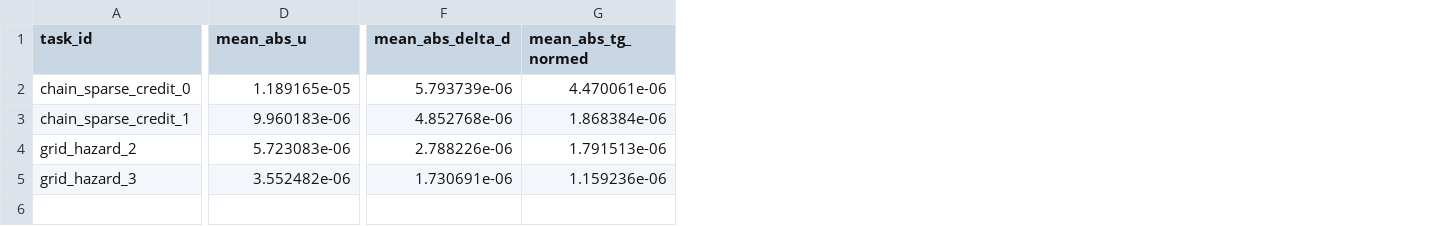
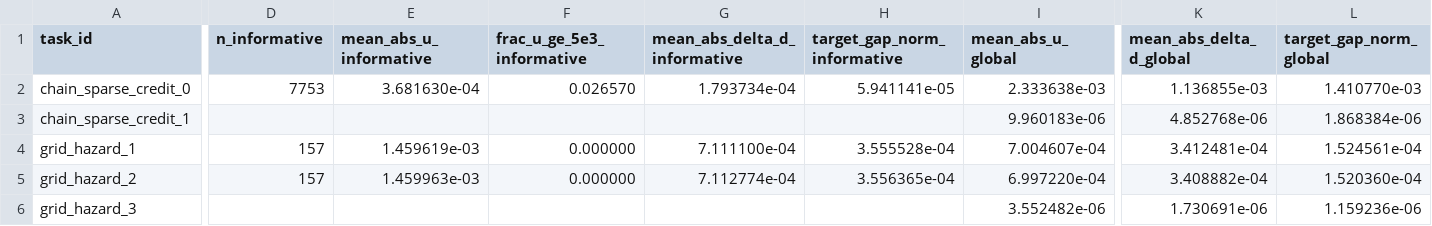
Before and after one commit to PawPol/LSE_RL, a CSV file: results/processed/phase4A/tables/P4A_E.csv, drawn as a sheet; only a part is shown, gaps mark what is left out; addresses are those after the commit; rows hold the shown columns only; the diff covers the shown part only; the diff names each change by its address in the sheet, - before the commit and + after, or states it on an @@ line.

```diff
--- a/results/processed/phase4A/tables/P4A_E.csv
+++ b/results/processed/phase4A/tables/P4A_E.csv
+column D (n_informative), row 2: 7753; row 5: 157
+column E (mean_abs_u_informative), row 2: 3.681630e-04; row 5: 1.459963e-03
+column F (frac_u_ge_5e3_informative), row 2: 0.026570; row 5: 0.000000
+column G (mean_abs_delta_d_informative), row 2: 1.793734e-04; row 5: 7.112774e-04
+column H (target_gap_norm_informative), row 2: 5.941141e-05; row 5: 3.556365e-04
-I1: mean_abs_u
+I1: mean_abs_u_global
-K1: mean_abs_delta_d
+K1: mean_abs_delta_d_global
-L1: mean_abs_tg_normed
+L1: target_gap_norm_global
-I2 (mean_abs_u_global): 1.189165e-05
+I2 (mean_abs_u_global): 2.333638e-03
-K2 (mean_abs_delta_d_global): 5.793739e-06
+K2 (mean_abs_delta_d_global): 1.136855e-03
-L2 (target_gap_norm_global): 4.470061e-06
+L2 (target_gap_norm_global): 1.410770e-03
+row 4: grid_hazard_1 | 157 | 1.459619e-03 | 0.000000 | 7.111100e-04 | 3.555528e-04 | 7.004607e-04 | 3.412481e-04 | 1.524561e-04
-I5 (mean_abs_u_global): 5.723083e-06
+I5 (mean_abs_u_global): 6.997220e-04
-K5 (mean_abs_delta_d_global): 2.788226e-06
+K5 (mean_abs_delta_d_global): 3.408882e-04
-L5 (target_gap_norm_global): 1.791513e-06
+L5 (target_gap_norm_global): 1.520360e-04
```
Also changed, not shown: 6 edited cells elsewhere in this file, results/processed/phase4A/tables/P4A_A.csv, results/processed/phase4A/tables/P4A_B.csv, 6 other files.
